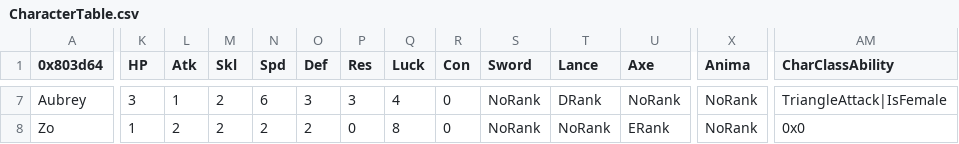
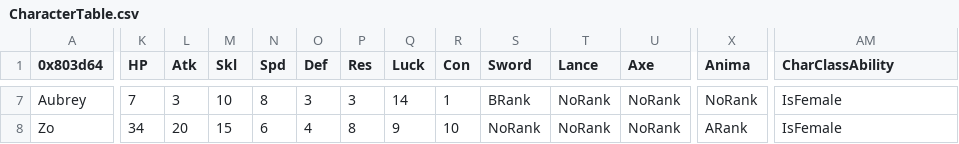
Before and after one commit to kantoemblem/Birthday-Hack, a CSV file: Tables/NightmareModules/CharactersClasses/CharacterTable.csv, drawn as a sheet; only a part is shown, gaps mark what is left out; the diff covers the shown part only; the diff names each change by its address in the sheet, - before the commit and + after, or states it on an @@ line.

```diff
--- a/Tables/NightmareModules/CharactersClasses/CharacterTable.csv
+++ b/Tables/NightmareModules/CharactersClasses/CharacterTable.csv
-K7 (HP): 3
+K7 (HP): 7
-L7 (Atk): 1
+L7 (Atk): 3
-M7 (Skl): 2
+M7 (Skl): 10
-N7 (Spd): 6
+N7 (Spd): 8
-Q7 (Luck): 4
+Q7 (Luck): 14
-R7 (Con): 0
+R7 (Con): 1
-S7 (Sword): NoRank
+S7 (Sword): BRank
-T7 (Lance): DRank
+T7 (Lance): NoRank
-AM7 (CharClassAbility): TriangleAttack|IsFemale
+AM7 (CharClassAbility): IsFemale
-K8 (HP): 1
+K8 (HP): 34
-L8 (Atk): 2
+L8 (Atk): 20
-M8 (Skl): 2
+M8 (Skl): 15
-N8 (Spd): 2
+N8 (Spd): 6
-O8 (Def): 2
+O8 (Def): 4
-P8 (Res): 0
+P8 (Res): 8
-Q8 (Luck): 8
+Q8 (Luck): 9
-R8 (Con): 0
+R8 (Con): 10
-U8 (Axe): ERank
+U8 (Axe): NoRank
-X8 (Anima): NoRank
+X8 (Anima): ARank
-AM8 (CharClassAbility): 0x0
+AM8 (CharClassAbility): IsFemale
```
Also changed, not shown: 162 edited cells elsewhere in this file.
